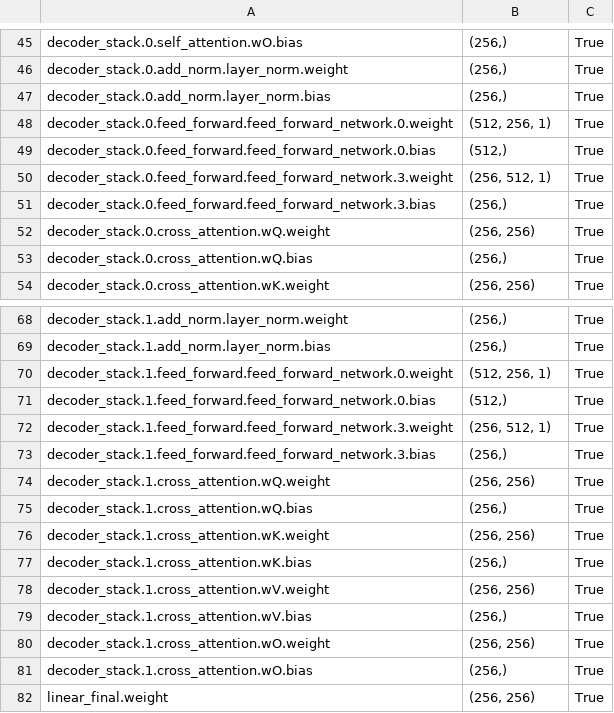
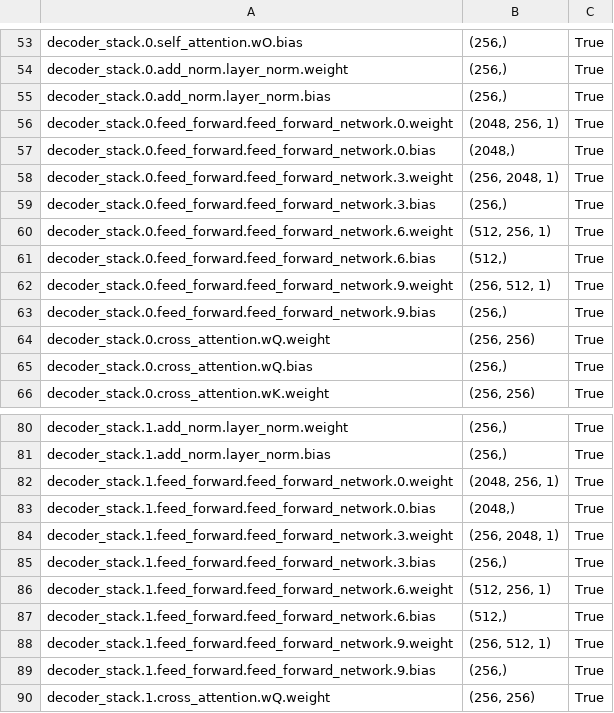
Before and after one commit to Minerva9464/simbatrans, a CSV file: Achievements/Model Parameters.csv, drawn as a sheet; only a part is shown, gaps mark what is left out; the shorter side is filled out with more unchanged rows; the diff covers the shown part only.

```diff
--- a/Achievements/Model Parameters.csv
+++ b/Achievements/Model Parameters.csv
@@ -47,6 +55,10 @@ decoder_stack.0.add_norm.layer_norm.weight,"(256,)",True
 decoder_stack.0.add_norm.layer_norm.bias,"(256,)",True
-decoder_stack.0.feed_forward.feed_forward_network.0.weight,"(512, 256, 1)",True
-decoder_stack.0.feed_forward.feed_forward_network.0.bias,"(512,)",True
-decoder_stack.0.feed_forward.feed_forward_network.3.weight,"(256, 512, 1)",True
+decoder_stack.0.feed_forward.feed_forward_network.0.weight,"(2048, 256, 1)",True
+decoder_stack.0.feed_forward.feed_forward_network.0.bias,"(2048,)",True
+decoder_stack.0.feed_forward.feed_forward_network.3.weight,"(256, 2048, 1)",True
 decoder_stack.0.feed_forward.feed_forward_network.3.bias,"(256,)",True
+decoder_stack.0.feed_forward.feed_forward_network.6.weight,"(512, 256, 1)",True
+decoder_stack.0.feed_forward.feed_forward_network.6.bias,"(512,)",True
+decoder_stack.0.feed_forward.feed_forward_network.9.weight,"(256, 512, 1)",True
+decoder_stack.0.feed_forward.feed_forward_network.9.bias,"(256,)",True
 decoder_stack.0.cross_attention.wQ.weight,"(256, 256)",True
@@ -69,6 +81,10 @@ decoder_stack.1.add_norm.layer_norm.weight,"(256,)",True
 decoder_stack.1.add_norm.layer_norm.bias,"(256,)",True
-decoder_stack.1.feed_forward.feed_forward_network.0.weight,"(512, 256, 1)",True
-decoder_stack.1.feed_forward.feed_forward_network.0.bias,"(512,)",True
-decoder_stack.1.feed_forward.feed_forward_network.3.weight,"(256, 512, 1)",True
+decoder_stack.1.feed_forward.feed_forward_network.0.weight,"(2048, 256, 1)",True
+decoder_stack.1.feed_forward.feed_forward_network.0.bias,"(2048,)",True
+decoder_stack.1.feed_forward.feed_forward_network.3.weight,"(256, 2048, 1)",True
 decoder_stack.1.feed_forward.feed_forward_network.3.bias,"(256,)",True
+decoder_stack.1.feed_forward.feed_forward_network.6.weight,"(512, 256, 1)",True
+decoder_stack.1.feed_forward.feed_forward_network.6.bias,"(512,)",True
+decoder_stack.1.feed_forward.feed_forward_network.9.weight,"(256, 512, 1)",True
+decoder_stack.1.feed_forward.feed_forward_network.9.bias,"(256,)",True
 decoder_stack.1.cross_attention.wQ.weight,"(256, 256)",True
```
Also changed, not shown: 8 added rows and 7 edited cells elsewhere in this file, Achievements/Test Results.csv, 16 other files.
